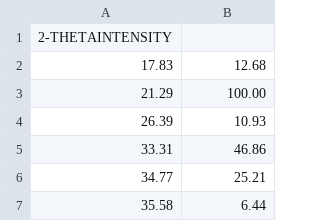
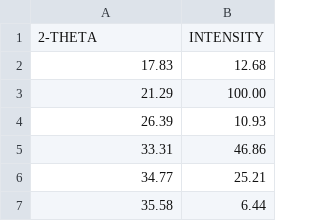
Before and after one commit to marianatassan/rdx_17_05_2022, a CSV file: Base_Dados/Goetita/AMS_DATA (12).csv, drawn as a sheet; only a part is shown; removed rows and columns are numbered as before the commit, all else as after; the diff names each change by its address in the sheet, - before the commit and + after, or states it on an @@ line.

```diff
--- a/Base_Dados/Goetita/AMS_DATA (12).csv
+++ b/Base_Dados/Goetita/AMS_DATA (12).csv
-row 1: 2-THETAINTENSITY
+row 1: 2-THETA | INTENSITY
```
Also changed, not shown: Base_Dados/Goetita/AMS_DATA (3).csv, Base_Dados/Goetita/AMS_DATA (4).csv, 40 other files.
